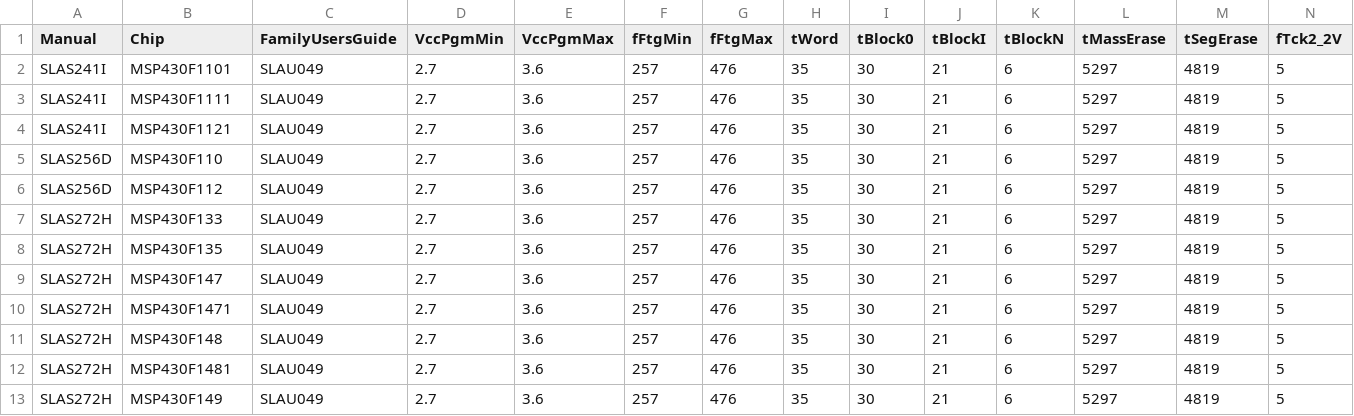
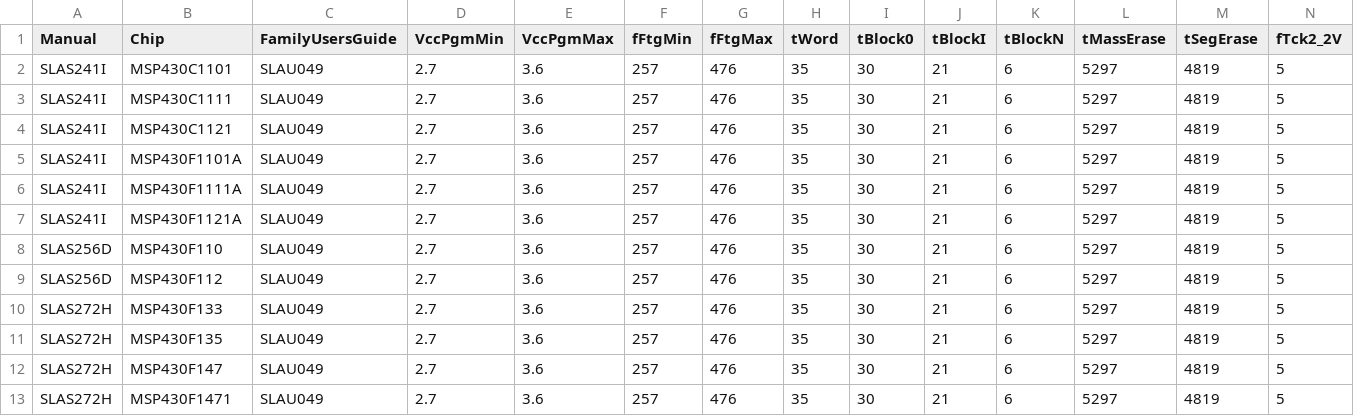
Before and after one commit to grumat/glossy-msp430, a CSV file: ScrapeDataSheet/Results/Family F1xx.csv, drawn as a sheet; only a part is shown; the shorter side is filled out with more unchanged rows; addresses are those after the commit; rows hold the shown columns only; the diff names each change by its address in the sheet, - before the commit and + after, or states it on an @@ line.

```diff
--- a/ScrapeDataSheet/Results/Family F1xx.csv
+++ b/ScrapeDataSheet/Results/Family F1xx.csv
+row 2: SLAS241I | MSP430C1101 | SLAU049 | 2.7 | 3.6 | 257 | 476 | 35 | 30 | 21 | 6 | 5297 | 4819 | 5
+row 3: SLAS241I | MSP430C1111 | SLAU049 | 2.7 | 3.6 | 257 | 476 | 35 | 30 | 21 | 6 | 5297 | 4819 | 5
+row 4: SLAS241I | MSP430C1121 | SLAU049 | 2.7 | 3.6 | 257 | 476 | 35 | 30 | 21 | 6 | 5297 | 4819 | 5
-B5 (Chip): MSP430F1101
+B5 (Chip): MSP430F1101A
-B6 (Chip): MSP430F1111
+B6 (Chip): MSP430F1111A
-B7 (Chip): MSP430F1121
+B7 (Chip): MSP430F1121A
```
Also changed, not shown: ScrapeDataSheet/Results/Family F2xx.csv, ScrapeDataSheet/Results/Family F4xx.csv, 7 other files.
